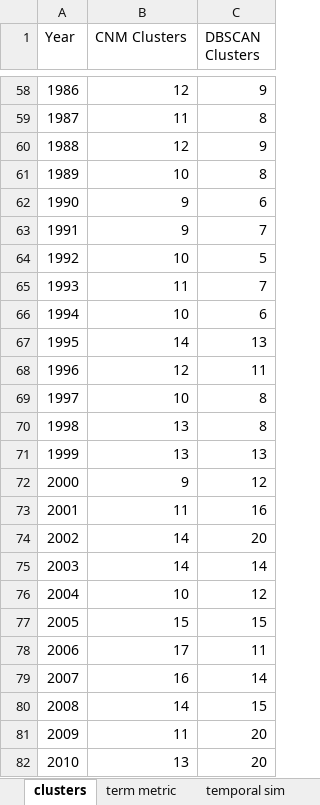
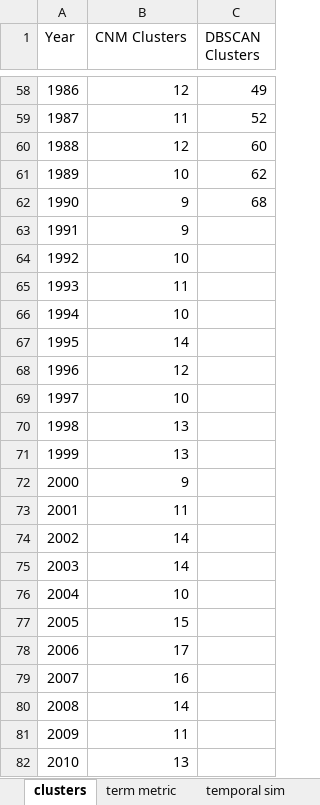
Before and after one commit to jandress94/MSongsDB, an Excel workbook: output/Graphs.xlsx, sheet clusters, drawn as a sheet; only a part is shown, gaps mark what is left out; values as stored, in another font and other column widths than the file's, no borders; charts and pictures not drawn; the diff covers the shown part only; the diff names each change by its address in the sheet, - before the commit and + after, or states it on an @@ line.

Commit message:
Ran FacetNet with alpha=0.2, Rerunning DBSCAN with good params

```diff
--- a/output/Graphs.xlsx (sheet clusters)
+++ b/output/Graphs.xlsx (sheet clusters)
-C58 (DBSCAN Clusters): 9
+C58 (DBSCAN Clusters): 49
-C59 (DBSCAN Clusters): 8
+C59 (DBSCAN Clusters): 52
-C60 (DBSCAN Clusters): 9
+C60 (DBSCAN Clusters): 60
-C61 (DBSCAN Clusters): 8
+C61 (DBSCAN Clusters): 62
-C62 (DBSCAN Clusters): 6
+C62 (DBSCAN Clusters): 68
-C63 (DBSCAN Clusters): 7
+C63 (DBSCAN Clusters): (empty)
-C64 (DBSCAN Clusters): 5
+C64 (DBSCAN Clusters): (empty)
-C65 (DBSCAN Clusters): 7
+C65 (DBSCAN Clusters): (empty)
-C66 (DBSCAN Clusters): 6
+C66 (DBSCAN Clusters): (empty)
-C67 (DBSCAN Clusters): 13
+C67 (DBSCAN Clusters): (empty)
-C68 (DBSCAN Clusters): 11
+C68 (DBSCAN Clusters): (empty)
-C69:C70 (DBSCAN Clusters): 8
+C69:C70 (DBSCAN Clusters): (empty)
-C71 (DBSCAN Clusters): 13
+C71 (DBSCAN Clusters): (empty)
-C72 (DBSCAN Clusters): 12
+C72 (DBSCAN Clusters): (empty)
-C73 (DBSCAN Clusters): 16
+C73 (DBSCAN Clusters): (empty)
-C74 (DBSCAN Clusters): 20
+C74 (DBSCAN Clusters): (empty)
-C75 (DBSCAN Clusters): 14
+C75 (DBSCAN Clusters): (empty)
-C76 (DBSCAN Clusters): 12
+C76 (DBSCAN Clusters): (empty)
-C77 (DBSCAN Clusters): 15
+C77 (DBSCAN Clusters): (empty)
-C78 (DBSCAN Clusters): 11
+C78 (DBSCAN Clusters): (empty)
-C79 (DBSCAN Clusters): 14
+C79 (DBSCAN Clusters): (empty)
-C80 (DBSCAN Clusters): 15
+C80 (DBSCAN Clusters): (empty)
-C81:C82 (DBSCAN Clusters): 20
+C81:C82 (DBSCAN Clusters): (empty)
```
Also changed, not shown: 54 edited cells elsewhere in this sheet, sheet term metric, sheet temporal sim, sheet modularity, charts or pictures, 33 other files.
